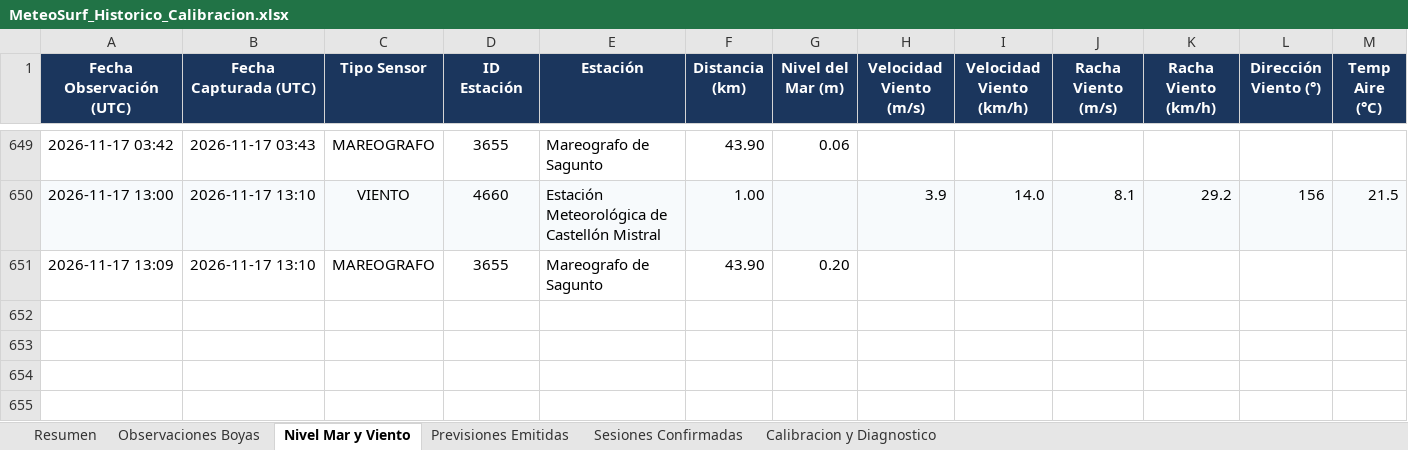
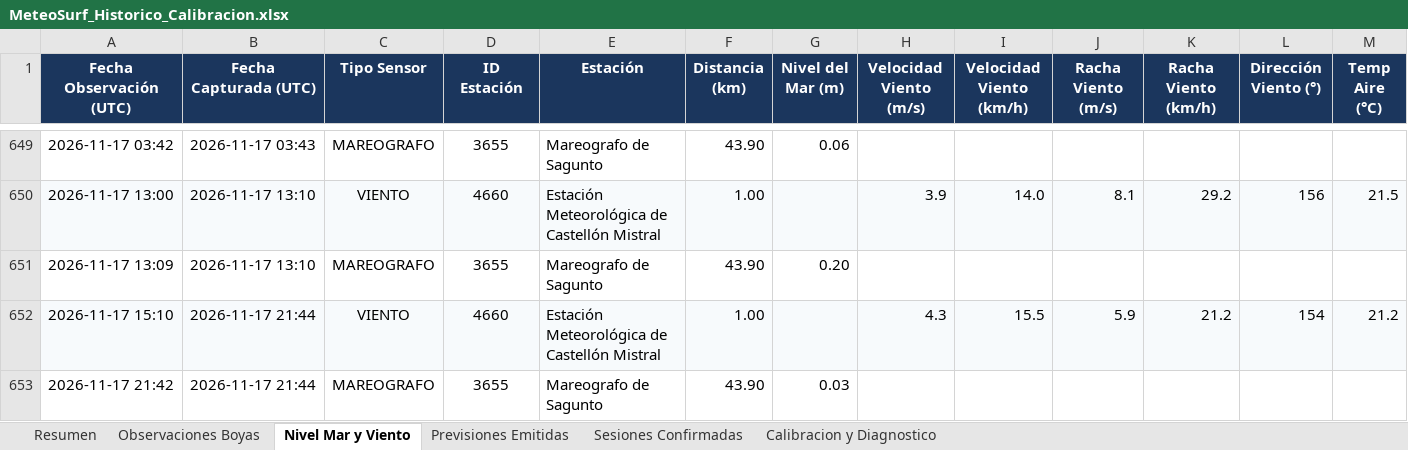
Before and after one commit to Joorcs96/MeteoSurf_Cs, an Excel workbook: data/MeteoSurf_Historico_Calibracion.xlsx, sheet Nivel Mar y Viento, drawn as a sheet; only a part is shown, gaps mark what is left out; values as stored, in another font and other column widths than the file's, no borders; rows hold the shown columns only; the diff names each change by its address in the sheet, - before the commit and + after, or states it on an @@ line.

```diff
--- a/data/MeteoSurf_Historico_Calibracion.xlsx (sheet Nivel Mar y Viento)
+++ b/data/MeteoSurf_Historico_Calibracion.xlsx (sheet Nivel Mar y Viento)
+row 652: 2026-11-17 15:10 | 2026-11-17 21:44 | VIENTO | 4660 | Estación Meteorológica de Castellón Mistral | 1.00 |  | 4.3 | 15.5 | 5.9 | 21.2 | 154 | 21.2
+row 653: 2026-11-17 21:42 | 2026-11-17 21:44 | MAREOGRAFO | 3655 | Mareografo de Sagunto | 43.90 | 0.03
```
Also changed, not shown: sheet Observaciones Boyas, sheet Resumen, 3 other files.
